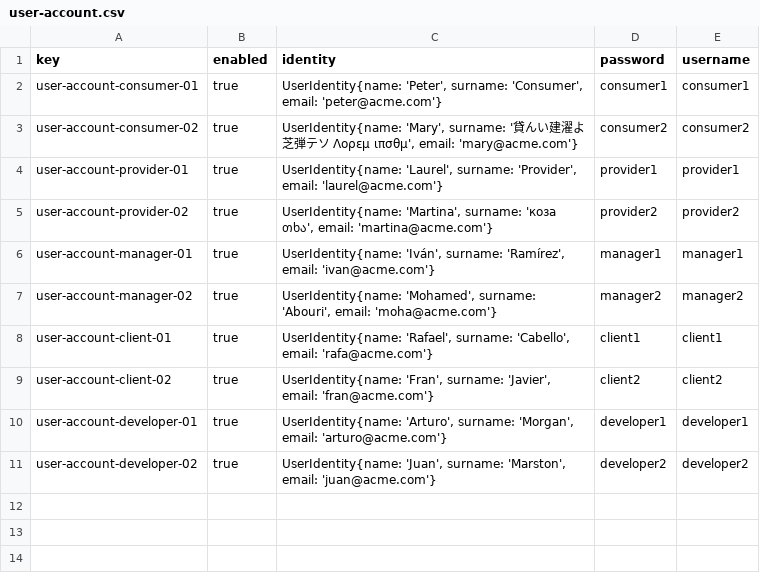
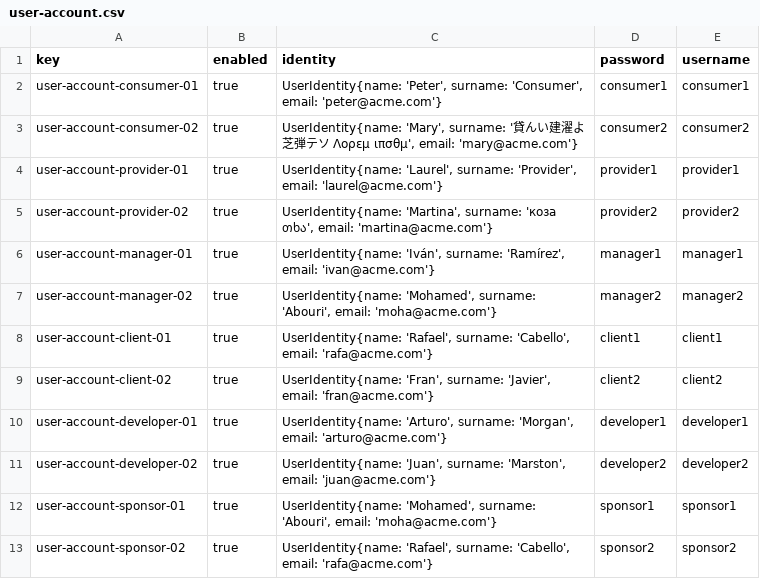
Before and after one commit to DP2-C1-011/DP2-C1.011, a CSV file: src/main/webapp/WEB-INF/resources/sample-data/user-account.csv, drawn as a sheet.

```diff
--- a/src/main/webapp/WEB-INF/resources/sample-data/user-account.csv
+++ b/src/main/webapp/WEB-INF/resources/sample-data/user-account.csv
@@ -11 +11,3 @@ user-account-developer-01,true,"UserIdentity{name: 'Arturo', surname: 'Morgan',
 user-account-developer-02,true,"UserIdentity{name: 'Juan', surname: 'Marston', email: 'juan@acme.com'}",developer2,developer2
+user-account-sponsor-01,true,"UserIdentity{name: 'Mohamed', surname: 'Abouri', email: 'moha@acme.com'}",sponsor1,sponsor1
+user-account-sponsor-02,true,"UserIdentity{name: 'Rafael', surname: 'Cabello', email: 'rafa@acme.com'}",sponsor2,sponsor2
```
Also changed, not shown: 1 other file.
